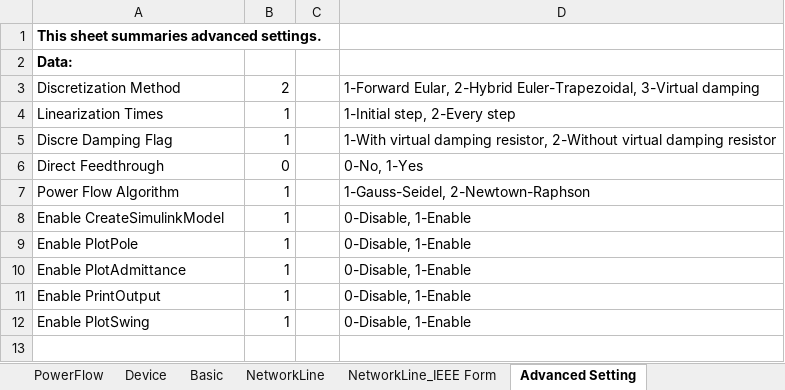
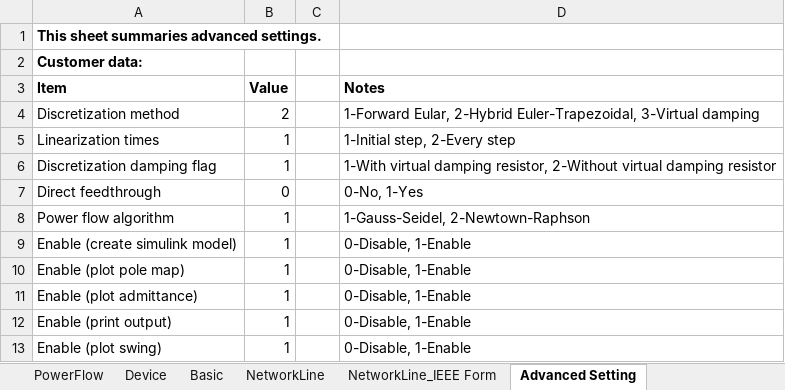
Before and after one commit to Future-Power-Networks/Simplus-Grid-Tool, an Excel workbook: netlist.xlsx, sheet Advanced Setting, drawn as a sheet; values as stored, in another font and other column widths than the file's, no borders; addresses are those after the commit; the diff names each change by its address in the sheet, - before the commit and + after, or states it on an @@ line.

Commit message:
Regular Update
Correct: linearization algorithm.
Improve: comments.
Add: saturation and anti-windup for grid-following VSI.
Add: vdc measurement for grid-following VSI in simulink lib.

```diff
--- a/netlist.xlsx (sheet Advanced Setting)
+++ b/netlist.xlsx (sheet Advanced Setting)
-A2: Data:
+A2: Customer data:
+row 3: Item | Value |  | Notes
-A4: Discretization Method
+A4: Discretization method
-A5: Linearization Times
+A5: Linearization times
-A6: Discre Damping Flag
+A6: Discretization damping flag
-A7: Direct Feedthrough
+A7: Direct feedthrough
-A8: Power Flow Algorithm
+A8: Power flow algorithm
-A9: Enable CreateSimulinkModel
+A9: Enable (create simulink model)
-A10: Enable PlotPole
+A10: Enable (plot pole map)
-A11: Enable PlotAdmittance
+A11: Enable (plot admittance)
-A12: Enable PrintOutput
+A12: Enable (print output)
-A13: Enable PlotSwing
+A13: Enable (plot swing)
```
Also changed, not shown: sheet Device, sheet PowerFlow, sheet NetworkLine_IEEE Form, sheet NetworkLine, sheet Basic, 19 other files.
